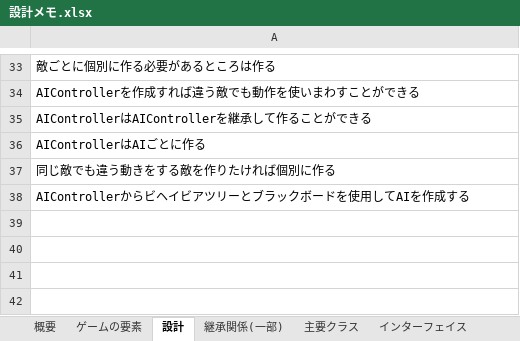
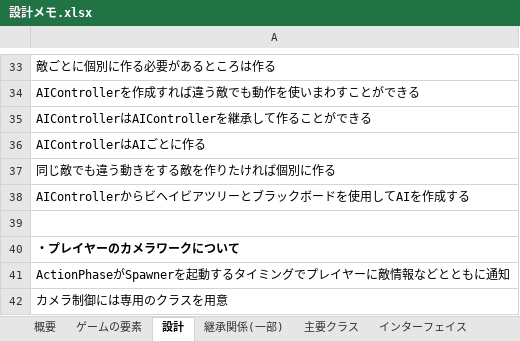
Before and after one commit to uxtuno/SpectorFront, an Excel workbook: 設計メモ.xlsx, sheet 設計, drawn as a sheet; only a part is shown, gaps mark what is left out; values as stored, in another font and other column widths than the file's, no borders; the diff names each change by its address in the sheet, - before the commit and + after, or states it on an @@ line.

```diff
--- a/設計メモ.xlsx (sheet 設計)
+++ b/設計メモ.xlsx (sheet 設計)
+row 39: (empty)
+row 40: ・プレイヤーのカメラワークについて
+row 41: ActionPhaseがSpawnerを起動するタイミングでプレイヤーに敵情報などとともに通知
+row 42: カメラ制御には専用のクラスを用意
```
Also changed, not shown: 8 other files.
